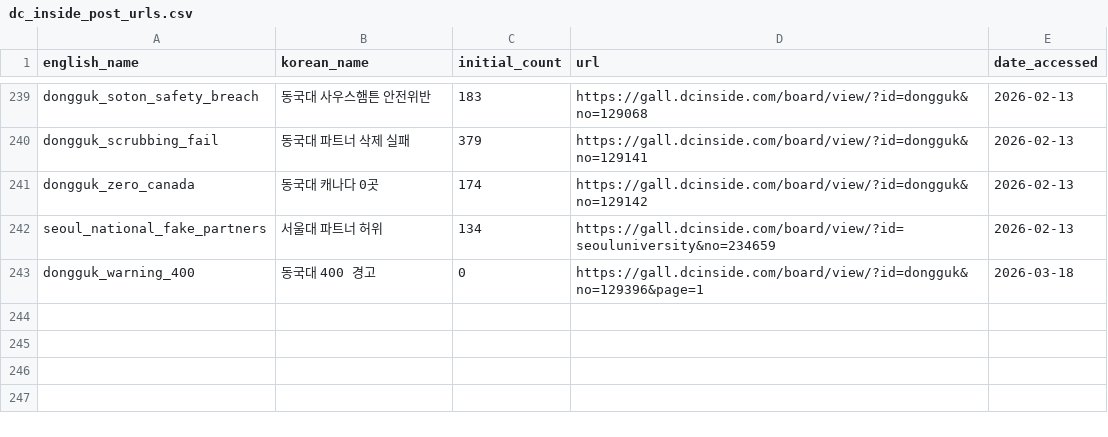
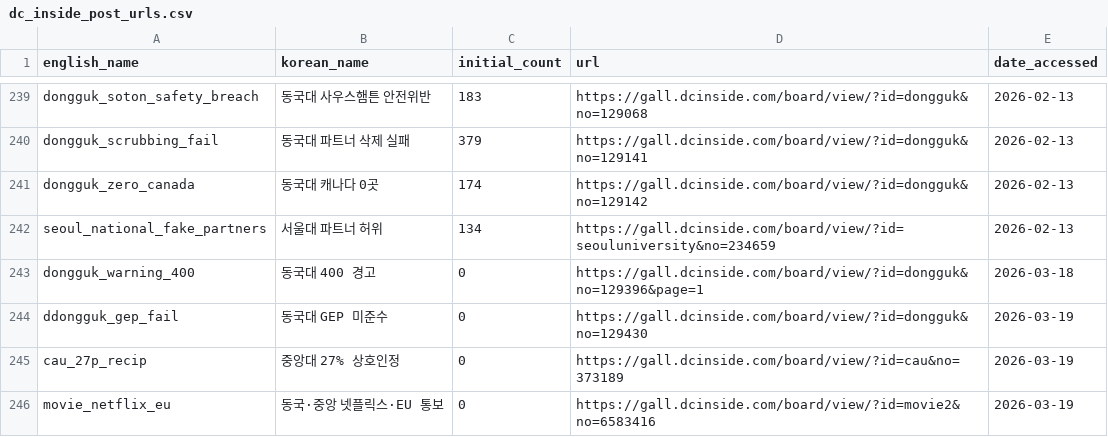
Before and after one commit to Gender-Watchdog/metoo2025_dashboard, a CSV file: sources/dc_inside_post_urls.csv, drawn as a sheet; only a part is shown, gaps mark what is left out; the diff names each change by its address in the sheet, - before the commit and + after, or states it on an @@ line.

Commit message:
Add views_counter log file with detailed HTTP checks and warnings

```diff
--- a/sources/dc_inside_post_urls.csv
+++ b/sources/dc_inside_post_urls.csv
+row 244: ddongguk_gep_fail | 동국대 GEP 미준수 | 0 | https://gall.dcinside.com/board/view/?id=dongguk&no=129430 | 2026-03-19
+row 245: cau_27p_recip | 중앙대 27% 상호인정 | 0 | https://gall.dcinside.com/board/view/?id=cau&no=373189 | 2026-03-19
+row 246: movie_netflix_eu | 동국·중앙 넷플릭스·EU 통보 | 0 | https://gall.dcinside.com/board/view/?id=movie2&no=6583416 | 2026-03-19
```
Also changed, not shown: 1 other file.
